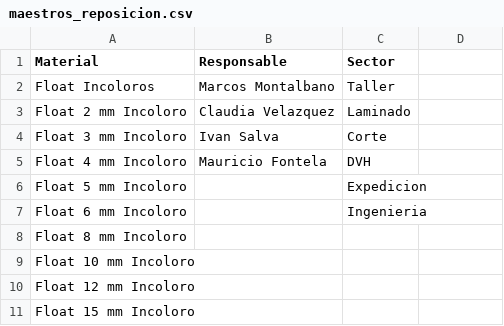
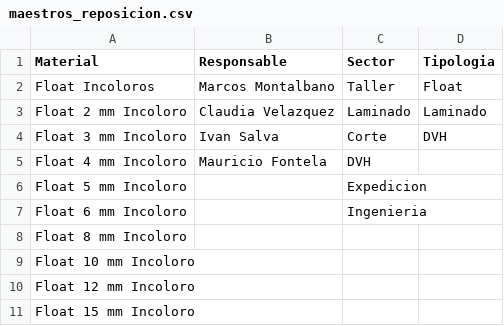
Before and after one commit to isalva-glitch/ReposicionInterna, a CSV file: app/src/main/assets/maestros_reposicion.csv, drawn as a sheet; only a part is shown; the diff names each change by its address in the sheet, - before the commit and + after, or states it on an @@ line.

```diff
--- a/app/src/main/assets/maestros_reposicion.csv
+++ b/app/src/main/assets/maestros_reposicion.csv
-D1: (empty)
+D1: Tipologia
-D2 (Tipologia): (empty)
+D2 (Tipologia): Float
-D3 (Tipologia): (empty)
+D3 (Tipologia): Laminado
-D4 (Tipologia): (empty)
+D4 (Tipologia): DVH
```
Also changed, not shown: 6 other files.
